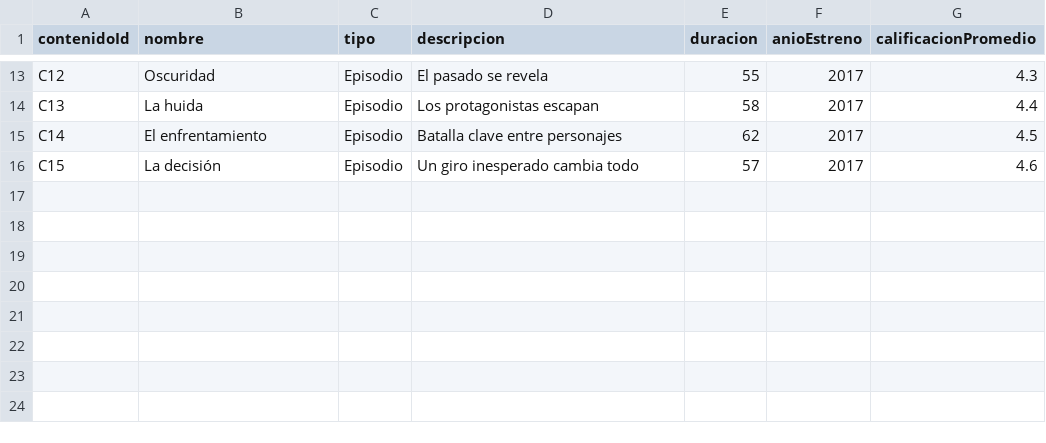
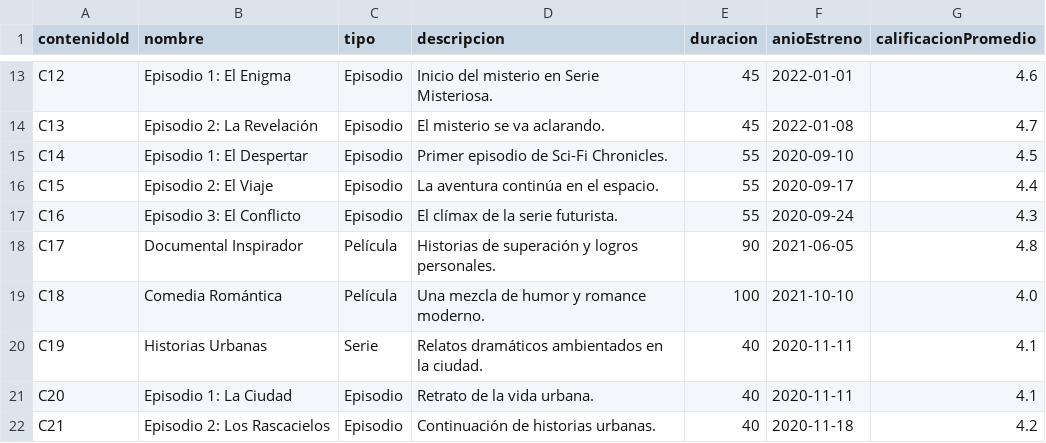
Before and after one commit to KeFra06/BD.-GRAFOS-NODE-JS, a CSV file: contenido.csv, drawn as a sheet; only a part is shown, gaps mark what is left out; the diff covers the shown part only; the diff names each change by its address in the sheet, - before the commit and + after, or states it on an @@ line.

Commit message:
Update contenido.csv

```diff
--- a/contenido.csv
+++ b/contenido.csv
-B13 (nombre): Oscuridad
+B13 (nombre): Episodio 1: El Enigma
-D13 (descripcion): El pasado se revela
+D13 (descripcion): Inicio del misterio en Serie Misteriosa.
-E13 (duracion): 55
+E13 (duracion): 45
-F13 (anioEstreno): 2017
+F13 (anioEstreno): 2022-01-01
-G13 (calificacionPromedio): 4.3
+G13 (calificacionPromedio): 4.6
-B14 (nombre): La huida
+B14 (nombre): Episodio 2: La Revelación
-D14 (descripcion): Los protagonistas escapan
+D14 (descripcion): El misterio se va aclarando.
-E14 (duracion): 58
+E14 (duracion): 45
-F14 (anioEstreno): 2017
+F14 (anioEstreno): 2022-01-08
-G14 (calificacionPromedio): 4.4
+G14 (calificacionPromedio): 4.7
-B15 (nombre): El enfrentamiento
+B15 (nombre): Episodio 1: El Despertar
-D15 (descripcion): Batalla clave entre personajes
+D15 (descripcion): Primer episodio de Sci-Fi Chronicles.
-E15 (duracion): 62
+E15 (duracion): 55
-F15 (anioEstreno): 2017
+F15 (anioEstreno): 2020-09-10
-B16 (nombre): La decisión
+B16 (nombre): Episodio 2: El Viaje
-D16 (descripcion): Un giro inesperado cambia todo
+D16 (descripcion): La aventura continúa en el espacio.
-E16 (duracion): 57
+E16 (duracion): 55
-F16 (anioEstreno): 2017
+F16 (anioEstreno): 2020-09-17
-G16 (calificacionPromedio): 4.6
+G16 (calificacionPromedio): 4.4
+row 17: C16 | Episodio 3: El Conflicto | Episodio | El clímax de la serie futurista. | 55 | 2020-09-24 | 4.3
+row 18: C17 | Documental Inspirador | Película | Historias de superación y logros personales. | 90 | 2021-06-05 | 4.8
+row 19: C18 | Comedia Romántica | Película | Una mezcla de humor y romance moderno. | 100 | 2021-10-10 | 4.0
+row 20: C19 | Historias Urbanas | Serie | Relatos dramáticos ambientados en la ciudad. | 40 | 2020-11-11 | 4.1
+row 21: C20 | Episodio 1: La Ciudad | Episodio | Retrato de la vida urbana. | 40 | 2020-11-11 | 4.1
+row 22: C21 | Episodio 2: Los Rascacielos | Episodio | Continuación de historias urbanas. | 40 | 2020-11-18 | 4.2
```
Also changed, not shown: 65 edited cells elsewhere in this file.
